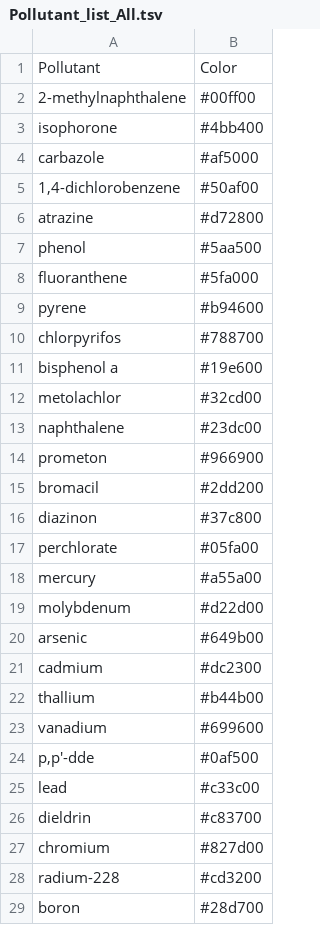
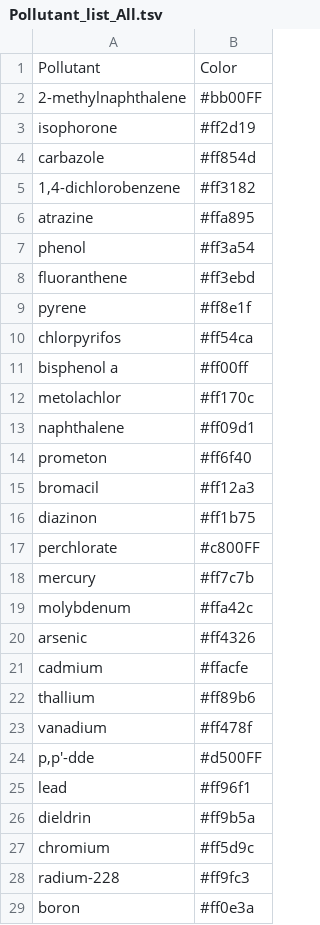
Before and after one commit to afly6899/Network_Science_Project, a TSV file: Nodes/Pollutant_list_All.tsv, drawn as a sheet; only a part is shown; the diff covers the shown part only.

```diff
--- a/Nodes/Pollutant_list_All.tsv
+++ b/Nodes/Pollutant_list_All.tsv
@@ -1,29 +1,29 @@
 Pollutant	Color
-2-methylnaphthalene	#00ff00
-isophorone	#4bb400
-carbazole	#af5000
-1,4-dichlorobenzene	#50af00
-atrazine	#d72800
-phenol	#5aa500
-fluoranthene	#5fa000
-pyrene	#b94600
-chlorpyrifos	#788700
-bisphenol a	#19e600
-metolachlor	#32cd00
-naphthalene	#23dc00
-prometon	#966900
-bromacil	#2dd200
-diazinon	#37c800
-perchlorate	#05fa00
-mercury	#a55a00
-molybdenum	#d22d00
-arsenic	#649b00
-cadmium	#dc2300
-thallium	#b44b00
-vanadium	#699600
-p,p'-dde	#0af500
-lead	#c33c00
-dieldrin	#c83700
-chromium	#827d00
-radium-228	#cd3200
-boron	#28d700
+2-methylnaphthalene	#bb00FF
+isophorone	#ff2d19
+carbazole	#ff854d
+1,4-dichlorobenzene	#ff3182
+atrazine	#ffa895
+phenol	#ff3a54
+fluoranthene	#ff3ebd
+pyrene	#ff8e1f
+chlorpyrifos	#ff54ca
+bisphenol a	#ff00ff
+metolachlor	#ff170c
+naphthalene	#ff09d1
+prometon	#ff6f40
+bromacil	#ff12a3
+diazinon	#ff1b75
+perchlorate	#c800FF
+mercury	#ff7c7b
+molybdenum	#ffa42c
+arsenic	#ff4326
+cadmium	#ffacfe
+thallium	#ff89b6
+vanadium	#ff478f
+p,p'-dde	#d500FF
+lead	#ff96f1
+dieldrin	#ff9b5a
+chromium	#ff5d9c
+radium-228	#ff9fc3
+boron	#ff0e3a
```
Also changed, not shown: 23 edited cells elsewhere in this file, 1 other file.
